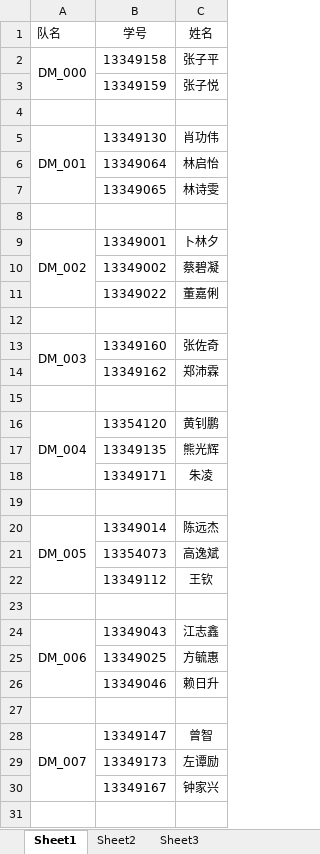
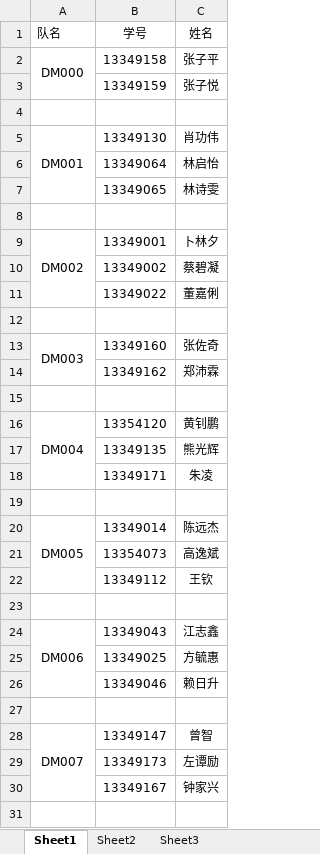
Before and after one commit to dm16/dm16.github.io, an Excel workbook: xlsx/kaggle组队名单.xlsx, sheet Sheet1, drawn as a sheet; only a part is shown; values as stored, in another font and other column widths than the file's, no borders; the diff covers the shown part only; the diff names each change by its address in the sheet, - before the commit and + after, or states it on an @@ line.

```diff
--- a/xlsx/kaggle组队名单.xlsx (sheet Sheet1)
+++ b/xlsx/kaggle组队名单.xlsx (sheet Sheet1)
-A2 (队名): DM_000
+A2 (队名): DM000
-A5 (队名): DM_001
+A5 (队名): DM001
-A9 (队名): DM_002
+A9 (队名): DM002
-A13 (队名): DM_003
+A13 (队名): DM003
-A16 (队名): DM_004
+A16 (队名): DM004
-A20 (队名): DM_005
+A20 (队名): DM005
-A24 (队名): DM_006
+A24 (队名): DM006
-A28 (队名): DM_007
+A28 (队名): DM007
```
Also changed, not shown: 2 removed rows, 36 edited cells and merged cells elsewhere in this sheet, 2 other files.
